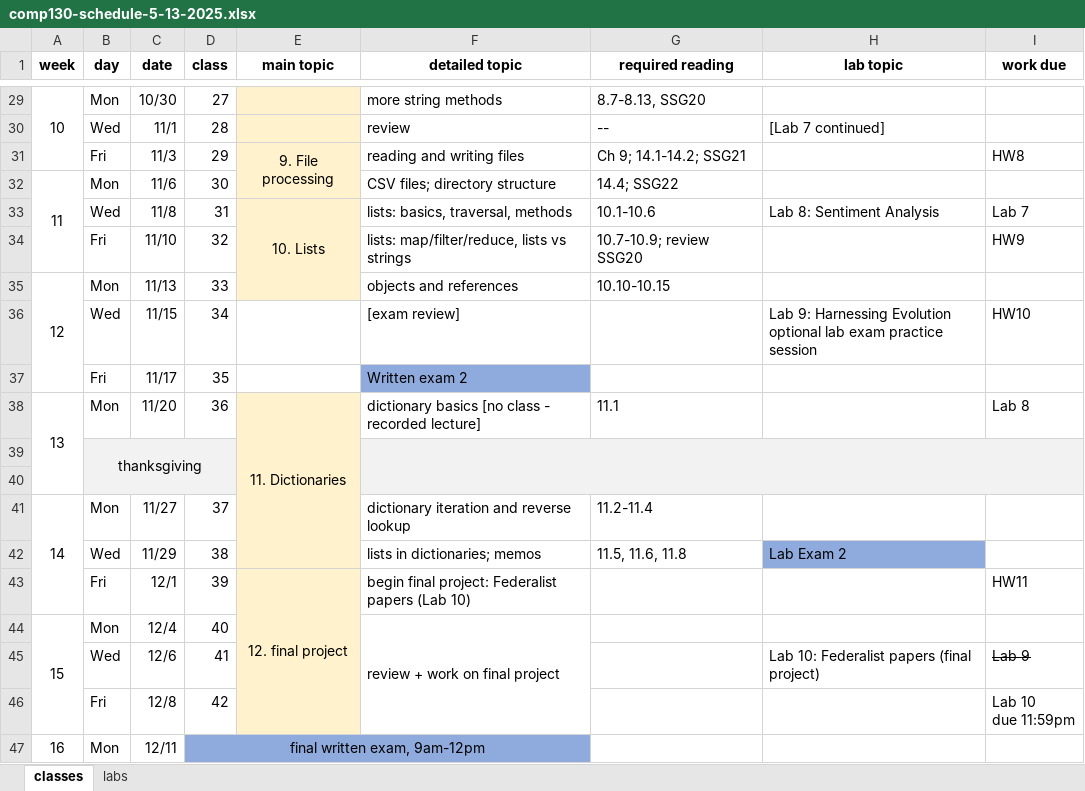
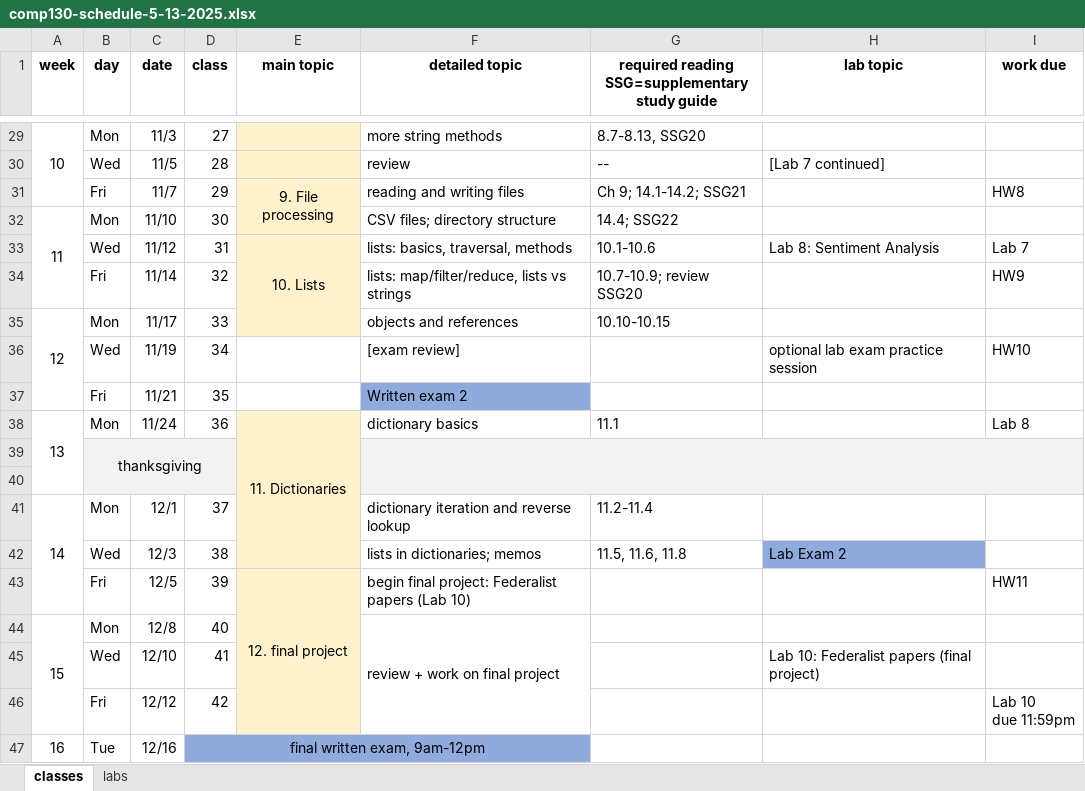
Before and after one commit to dickinson-comp130-02-fa2025/comp130-web, an Excel workbook: comp130-schedule-5-13-2025.xlsx, sheet classes, drawn as a sheet; only a part is shown, gaps mark what is left out; values as stored, in another font and other column widths than the file's, no borders; ↵ is a line break in a cell; the diff covers the shown part only; the diff names each change by its address in the sheet, - before the commit and + after, or states it on an @@ line.

```diff
--- a/comp130-schedule-5-13-2025.xlsx (sheet classes)
+++ b/comp130-schedule-5-13-2025.xlsx (sheet classes)
-G1: required reading
+G1: required reading ↵ SSG=supplementary study guide
-C29 (date): 10/30
+C29 (date): 11/3
-C30 (date): 11/1
+C30 (date): 11/5
-C31 (date): 11/3
+C31 (date): 11/7
-C32 (date): 11/6
+C32 (date): 11/10
-C33 (date): 11/8
+C33 (date): 11/12
-C34 (date): 11/10
+C34 (date): 11/14
-C35 (date): 11/13
+C35 (date): 11/17
-C36 (date): 11/15
+C36 (date): 11/19
-H36 (lab topic): Lab 9: Harnessing Evolution ↵ optional lab…
+H36 (lab topic): optional lab…
-C37 (date): 11/17
+C37 (date): 11/21
-C38 (date): 11/20
+C38 (date): 11/24
-F38 (detailed topic): dictionary basics [no class - recorded lecture]
+F38 (detailed topic): dictionary basics
-C41 (date): 11/27
+C41 (date): 12/1
-C42 (date): 11/29
+C42 (date): 12/3
-C43 (date): 12/1
+C43 (date): 12/5
-C44 (date): 12/4
+C44 (date): 12/8
-C45 (date): 12/6
+C45 (date): 12/10
-I45 (work due): Lab 9
+I45 (work due): (empty)
-C46 (date): 12/8
+C46 (date): 12/12
-B47 (day): Mon
+B47 (day): Tue
-C47 (date): 12/11
+C47 (date): 12/16
```
Also changed, not shown: 29 edited cells elsewhere in this sheet, 3 other files.
